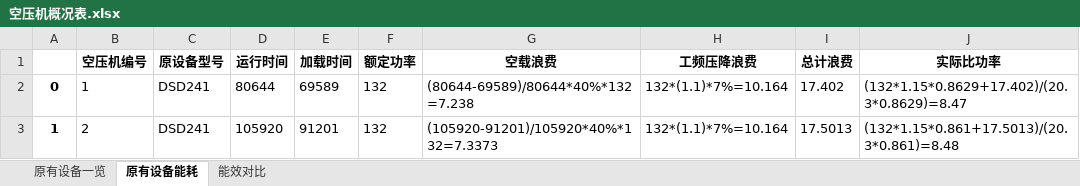
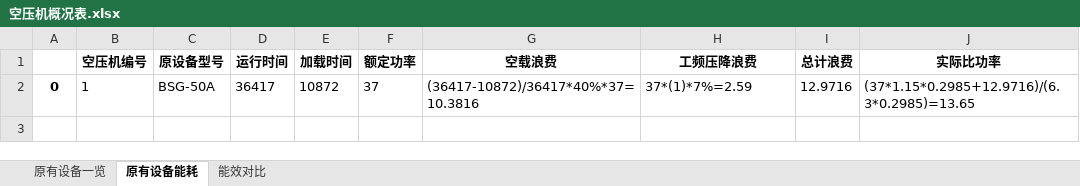
Before and after one commit to nexusme/air_compressor_test, an Excel workbook: 业务代码/AC_codes/空压机概况表.xlsx, sheet 原有设备能耗, drawn as a sheet; values as stored, in another font and other column widths than the file's, no borders; the diff names each change by its address in the sheet, - before the commit and + after, or states it on an @@ line.

```diff
--- a/业务代码/AC_codes/空压机概况表.xlsx (sheet 原有设备能耗)
+++ b/业务代码/AC_codes/空压机概况表.xlsx (sheet 原有设备能耗)
-C2 (原设备型号): DSD241
+C2 (原设备型号): BSG-50A
-D2 (运行时间): 80644
+D2 (运行时间): 36417
-E2 (加载时间): 69589
+E2 (加载时间): 10872
-F2 (额定功率): 132
+F2 (额定功率): 37
-G2 (空载浪费): (80644-69589)/80644*40%*132=7.238
+G2 (空载浪费): (36417-10872)/36417*40%*37=10.3816
-H2 (工频压降浪费): 132*(1.1)*7%=10.164
+H2 (工频压降浪费): 37*(1)*7%=2.59
-I2 (总计浪费): 17.402
+I2 (总计浪费): 12.9716
-J2 (实际比功率): (132*1.15*0.8629+17.402)/(20.3*0.8629)=8.47
+J2 (实际比功率): (37*1.15*0.2985+12.9716)/(6.3*0.2985)=13.65
-row 3: 1 | 2 | DSD241 | 105920 | 91201 | 132 | (105920-91201)/105920*40%*132=7.3373 | 132*(1.1)*7%=10.164 | 17.5013 | (132*1.15*0.861+17.5013)/(20.3*0.861)=8.48
```
Also changed, not shown: sheet 能效对比, sheet 原有设备一览, 2 other files.
